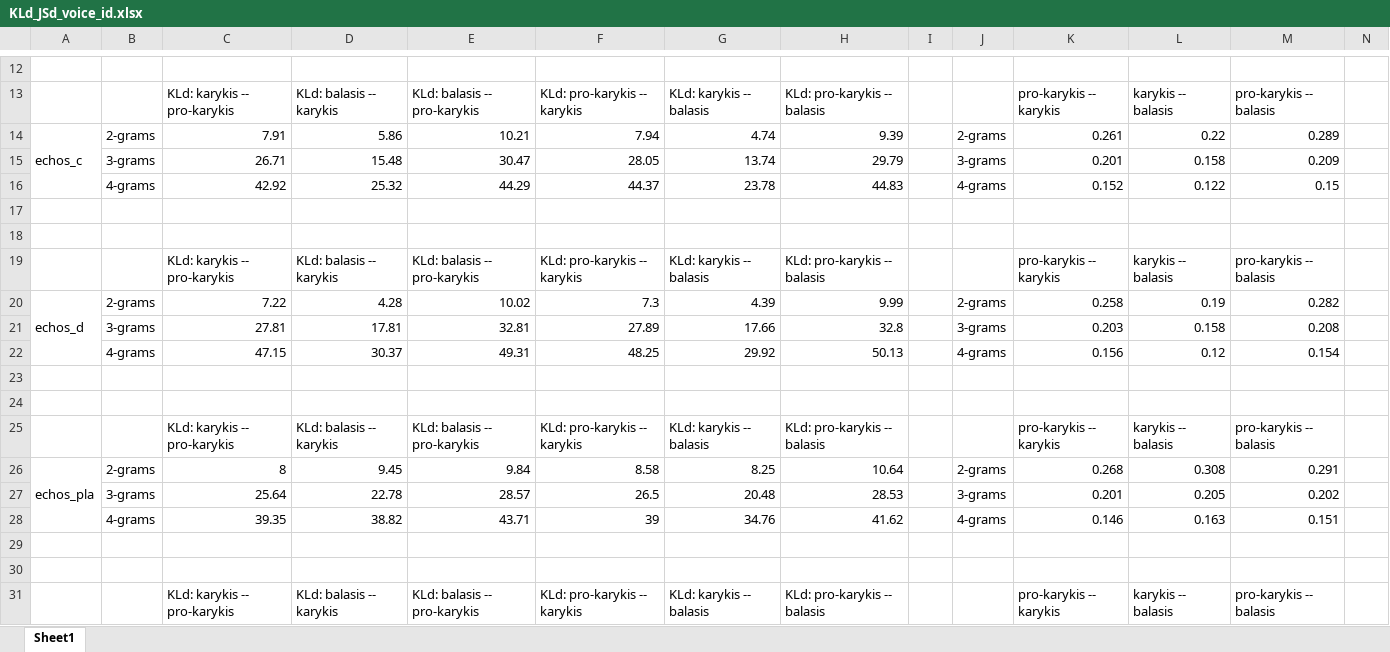
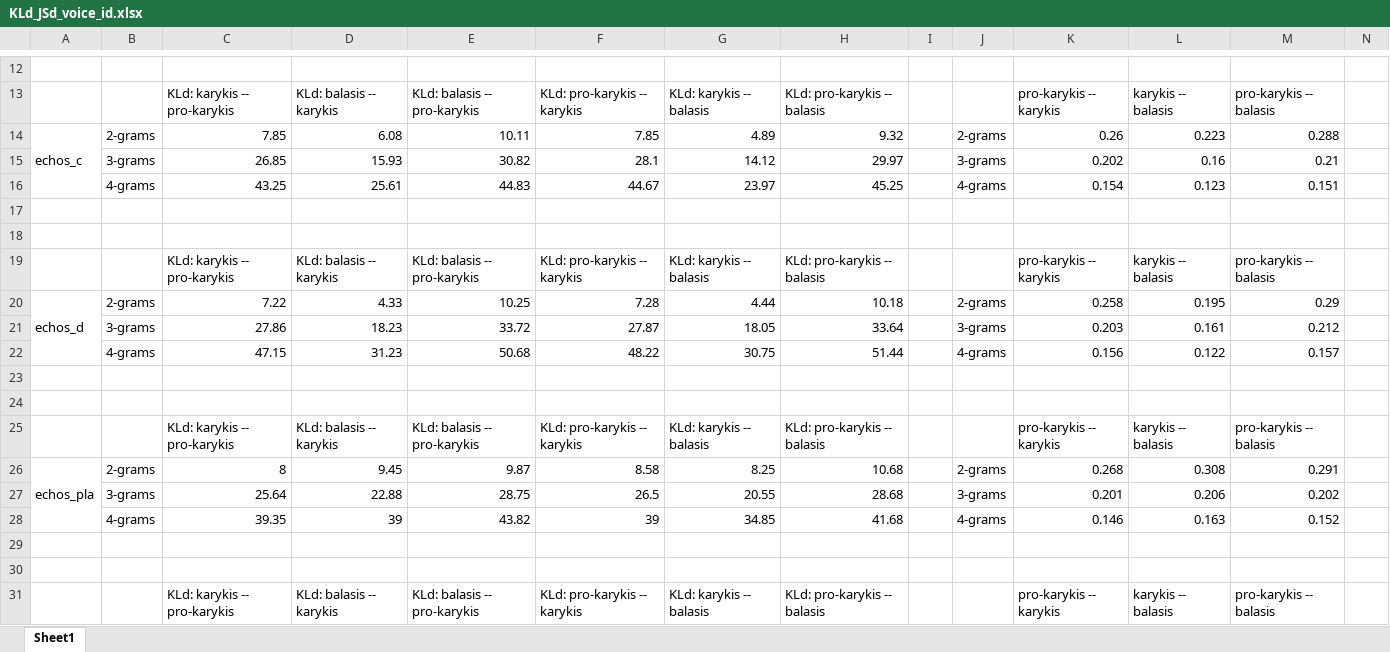
Before and after one commit to PolykarposPolykarpidis/PhD_documents, an Excel workbook: results_method1_and_2/method_entropies/KLd_JSd_voice_id.xlsx, sheet Sheet1, drawn as a sheet; only a part is shown, gaps mark what is left out; values as stored, in another font and other column widths than the file's, no cell formats; charts and pictures and conditional formats not drawn; removed rows and columns are numbered as before the commit, all else as after; rows hold the shown columns only; the diff covers the shown part only; the diff names each change by its address in the sheet, - before the commit and + after, or states it on an @@ line.

```diff
--- a/results_method1_and_2/method_entropies/KLd_JSd_voice_id.xlsx (sheet Sheet1)
+++ b/results_method1_and_2/method_entropies/KLd_JSd_voice_id.xlsx (sheet Sheet1)
-row 14: echos_c | 2-grams | 7.91 | 5.86 | 10.21 | 7.94 | 4.74 | 9.39 |  | 2-grams | 0.261 | 0.22 | 0.289
-row 15:  | 3-grams | 26.71 | 15.48 | 30.47 | 28.05 | 13.74 | 29.79 |  | 3-grams | 0.201 | 0.158 | 0.209
-row 16:  | 4-grams | 42.92 | 25.32 | 44.29 | 44.37 | 23.78 | 44.83 |  | 4-grams | 0.152 | 0.122 | 0.15
+row 14: echos_c | 2-grams | 7.85 | 6.08 | 10.11 | 7.85 | 4.89 | 9.32 |  | 2-grams | 0.26 | 0.223 | 0.288
+row 15:  | 3-grams | 26.85 | 15.93 | 30.82 | 28.1 | 14.12 | 29.97 |  | 3-grams | 0.202 | 0.16 | 0.21
+row 16:  | 4-grams | 43.25 | 25.61 | 44.83 | 44.67 | 23.97 | 45.25 |  | 4-grams | 0.154 | 0.123 | 0.151
-D20: 4.28
+D20: 4.33
-E20: 10.02
+E20: 10.25
-F20: 7.3
+F20: 7.28
-G20: 4.39
+G20: 4.44
-H20: 9.99
+H20: 10.18
-L20: 0.19
+L20: 0.195
-M20: 0.282
+M20: 0.29
-row 21:  | 3-grams | 27.81 | 17.81 | 32.81 | 27.89 | 17.66 | 32.8 |  | 3-grams | 0.203 | 0.158 | 0.208
-row 22:  | 4-grams | 47.15 | 30.37 | 49.31 | 48.25 | 29.92 | 50.13 |  | 4-grams | 0.156 | 0.12 | 0.154
+row 21:  | 3-grams | 27.86 | 18.23 | 33.72 | 27.87 | 18.05 | 33.64 |  | 3-grams | 0.203 | 0.161 | 0.212
+row 22:  | 4-grams | 47.15 | 31.23 | 50.68 | 48.22 | 30.75 | 51.44 |  | 4-grams | 0.156 | 0.122 | 0.157
-E26: 9.84
+E26: 9.87
-H26: 10.64
+H26: 10.68
-D27: 22.78
+D27: 22.88
-E27: 28.57
+E27: 28.75
-G27: 20.48
+G27: 20.55
-H27: 28.53
+H27: 28.68
-L27: 0.205
+L27: 0.206
-D28: 38.82
+D28: 39
-E28: 43.71
+E28: 43.82
-G28: 34.76
+G28: 34.85
-H28: 41.62
+H28: 41.68
-M28: 0.151
+M28: 0.152
```
Also changed, not shown: 11 added rows, 5 removed rows, 32 edited cells and merged cells elsewhere in this sheet, cell formats, charts or pictures, results_method1_and_2/method_entropies/KLd_JSd_interval.xlsx, results_method1_and_2/method_entropies/KLd_JSd_pitch.xlsx.
